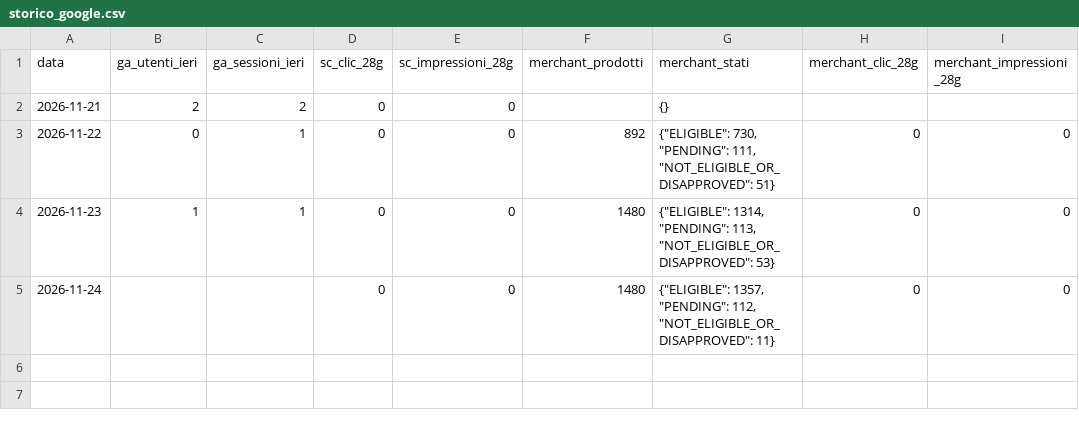
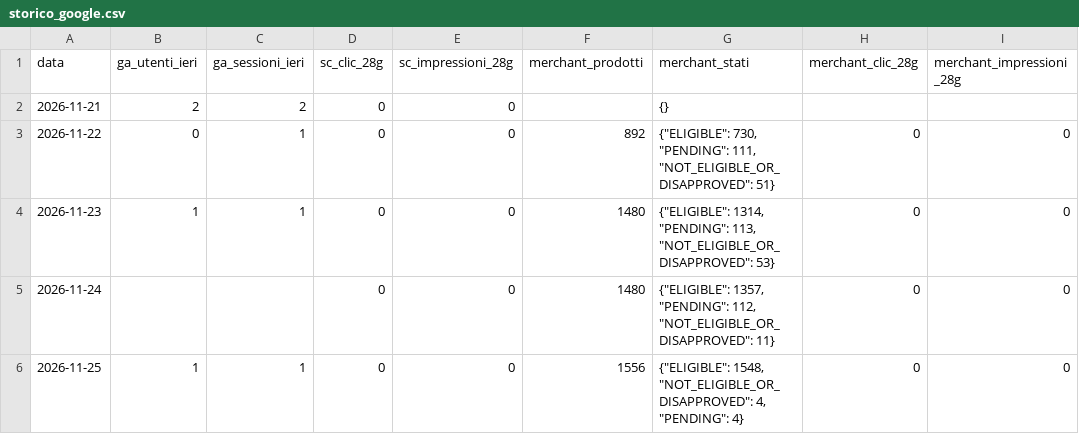
Before and after one commit to ticket4-png/piccoli-ruggiti-social, a CSV file: statistiche/storico_google.csv, drawn as a sheet.

Commit message:
statistiche 25/11

```diff
--- a/statistiche/storico_google.csv
+++ b/statistiche/storico_google.csv
@@ -5 +5,2 @@ data,ga_utenti_ieri,ga_sessioni_ieri,sc_clic_28g,sc_impressioni_28g,merchant_pro
 2026-11-24,,,0,0,1480,"{""ELIGIBLE"": 1357, ""PENDING"": 112, ""NOT_ELIGIBLE_OR_DISAPPROVED"": 11}",0,0
+2026-11-25,1,1,0,0,1556,"{""ELIGIBLE"": 1548, ""NOT_ELIGIBLE_OR_DISAPPROVED"": 4, ""PENDING"": 4}",0,0
```
Also changed, not shown: statistiche/storico.csv, 2 other files.
